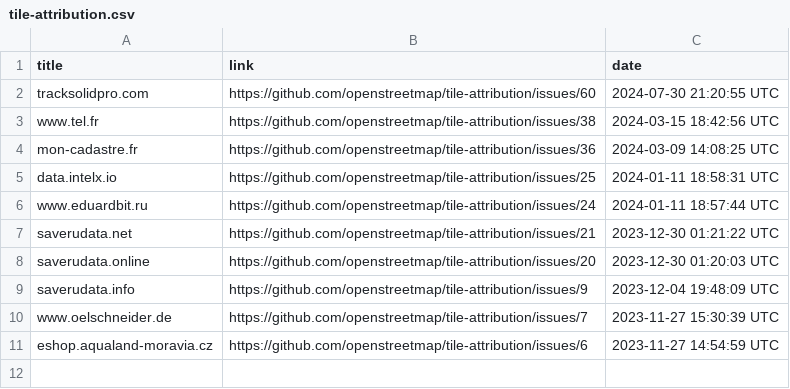
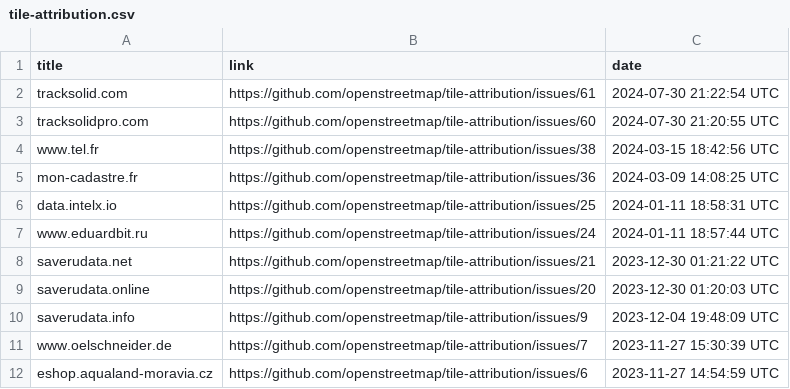
Before and after one commit to openstreetmap/tile-attribution, a CSV file: tile-attribution.csv, drawn as a sheet; the diff names each change by its address in the sheet, - before the commit and + after, or states it on an @@ line.

Commit message:
Added tracksolid.com to tile-attribution.csv

```diff
--- a/tile-attribution.csv
+++ b/tile-attribution.csv
+row 2: tracksolid.com | https://github.com/openstreetmap/tile-attribution/issues/61 | 2024-07-30 21:22:54 UTC
```
Also changed, not shown: 1 other file.
